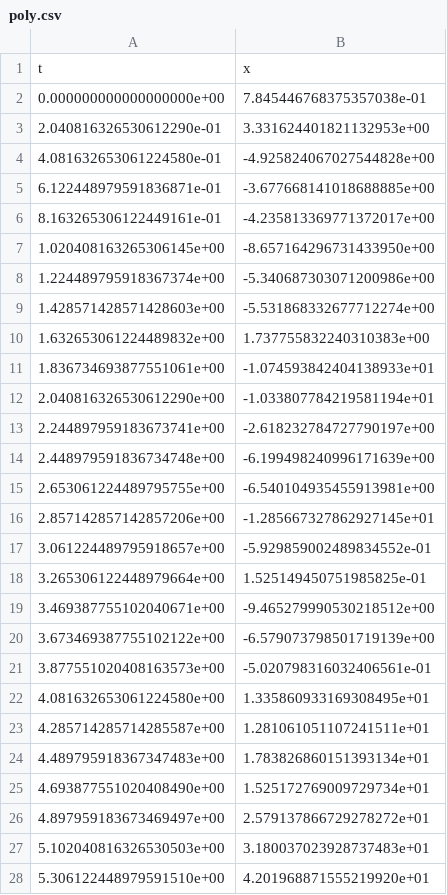
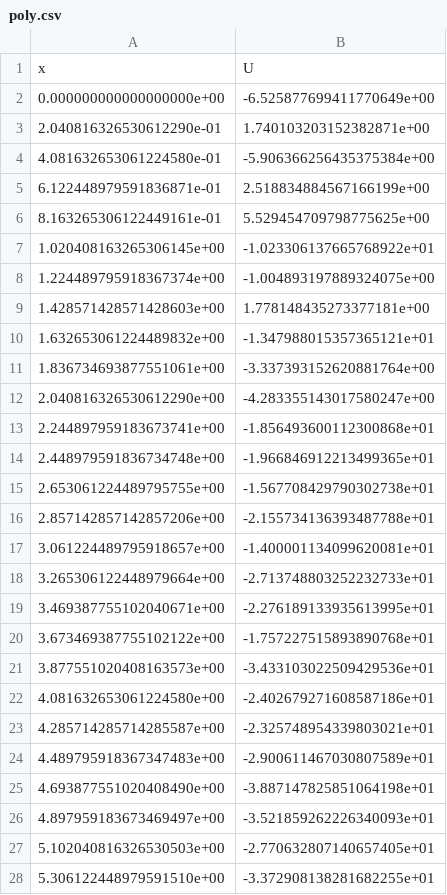
Before and after one commit to FTurci/demo-files, a CSV file: csv/poly.csv, drawn as a sheet; only a part is shown; the diff covers the shown part only.

```diff
--- a/csv/poly.csv
+++ b/csv/poly.csv
@@ -1,28 +1,28 @@
-t,x
-0.000000000000000000e+00,7.845446768375357038e-01
-2.040816326530612290e-01,3.331624401821132953e+00
-4.081632653061224580e-01,-4.925824067027544828e+00
-6.122448979591836871e-01,-3.677668141018688885e+00
-8.163265306122449161e-01,-4.235813369771372017e+00
-1.020408163265306145e+00,-8.657164296731433950e+00
-1.224489795918367374e+00,-5.340687303071200986e+00
-1.428571428571428603e+00,-5.531868332677712274e+00
-1.632653061224489832e+00,1.737755832240310383e+00
-1.836734693877551061e+00,-1.074593842404138933e+01
-2.040816326530612290e+00,-1.033807784219581194e+01
-2.244897959183673741e+00,-2.618232784727790197e+00
-2.448979591836734748e+00,-6.199498240996171639e+00
-2.653061224489795755e+00,-6.540104935455913981e+00
-2.857142857142857206e+00,-1.285667327862927145e+01
-3.061224489795918657e+00,-5.929859002489834552e-01
-3.265306122448979664e+00,1.525149450751985825e-01
-3.469387755102040671e+00,-9.465279990530218512e+00
-3.673469387755102122e+00,-6.579073798501719139e+00
-3.877551020408163573e+00,-5.020798316032406561e-01
-4.081632653061224580e+00,1.335860933169308495e+01
-4.285714285714285587e+00,1.281061051107241511e+01
-4.489795918367347483e+00,1.783826860151393134e+01
-4.693877551020408490e+00,1.525172769009729734e+01
-4.897959183673469497e+00,2.579137866729278272e+01
-5.102040816326530503e+00,3.180037023928737483e+01
-5.306122448979591510e+00,4.201968871555219920e+01
+x,U
+0.000000000000000000e+00,-6.525877699411770649e+00
+2.040816326530612290e-01,1.740103203152382871e+00
+4.081632653061224580e-01,-5.906366256435375384e+00
+6.122448979591836871e-01,2.518834884567166199e+00
+8.163265306122449161e-01,5.529454709798775625e+00
+1.020408163265306145e+00,-1.023306137665768922e+01
+1.224489795918367374e+00,-1.004893197889324075e+00
+1.428571428571428603e+00,1.778148435273377181e+00
+1.632653061224489832e+00,-1.347988015357365121e+01
+1.836734693877551061e+00,-3.337393152620881764e+00
+2.040816326530612290e+00,-4.283355143017580247e+00
+2.244897959183673741e+00,-1.856493600112300868e+01
+2.448979591836734748e+00,-1.966846912213499365e+01
+2.653061224489795755e+00,-1.567708429790302738e+01
+2.857142857142857206e+00,-2.155734136393487788e+01
+3.061224489795918657e+00,-1.400001134099620081e+01
+3.265306122448979664e+00,-2.713748803252232733e+01
+3.469387755102040671e+00,-2.276189133935613995e+01
+3.673469387755102122e+00,-1.757227515893890768e+01
+3.877551020408163573e+00,-3.433103022509429536e+01
+4.081632653061224580e+00,-2.402679271608587186e+01
+4.285714285714285587e+00,-2.325748954339803021e+01
+4.489795918367347483e+00,-2.900611467030807589e+01
+4.693877551020408490e+00,-3.887147825851064198e+01
+4.897959183673469497e+00,-3.521859262226340093e+01
+5.102040816326530503e+00,-2.770632807140657405e+01
+5.306122448979591510e+00,-3.372908138281682255e+01
```
Also changed, not shown: 23 edited cells elsewhere in this file, 1 other file.
